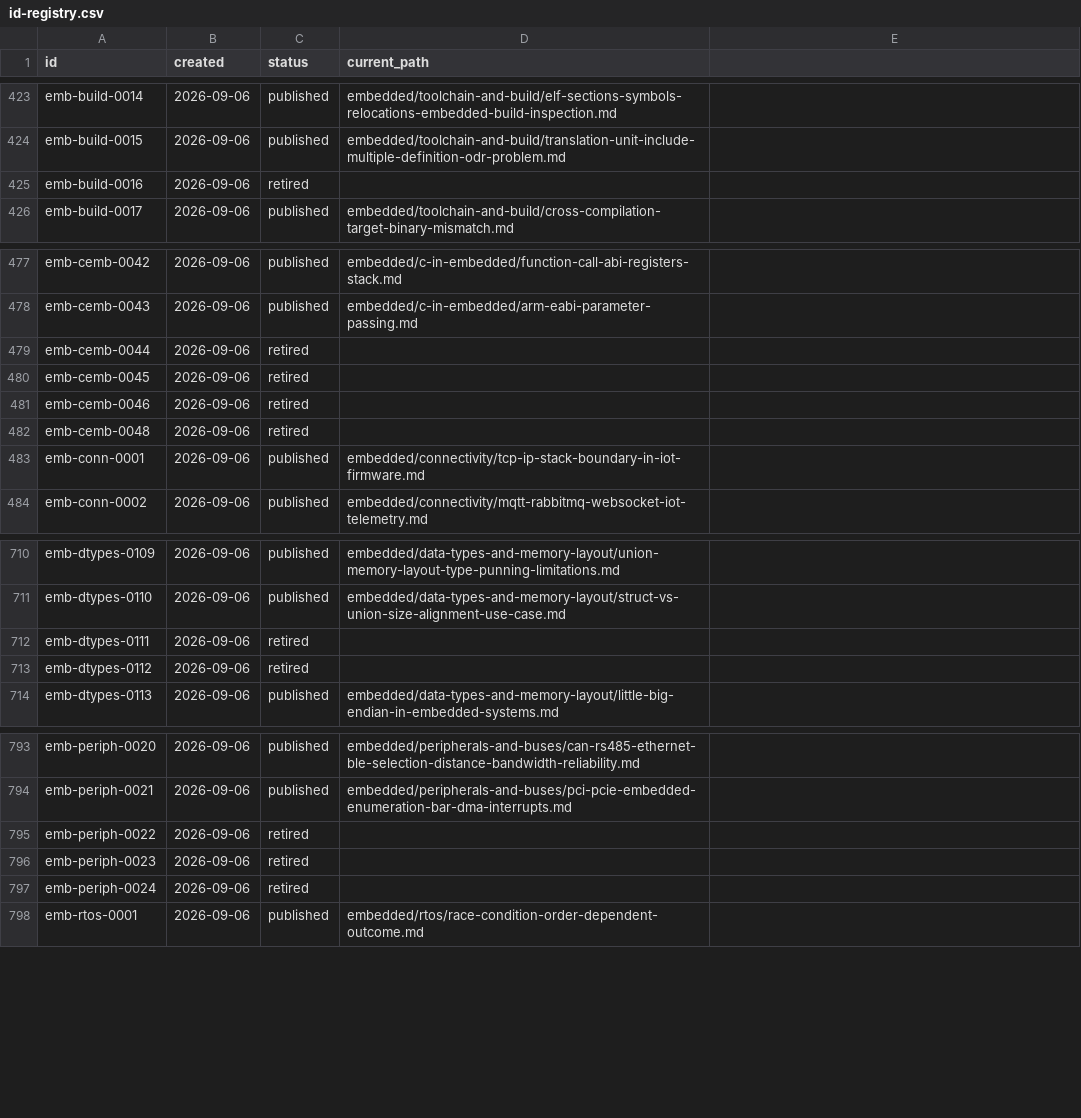
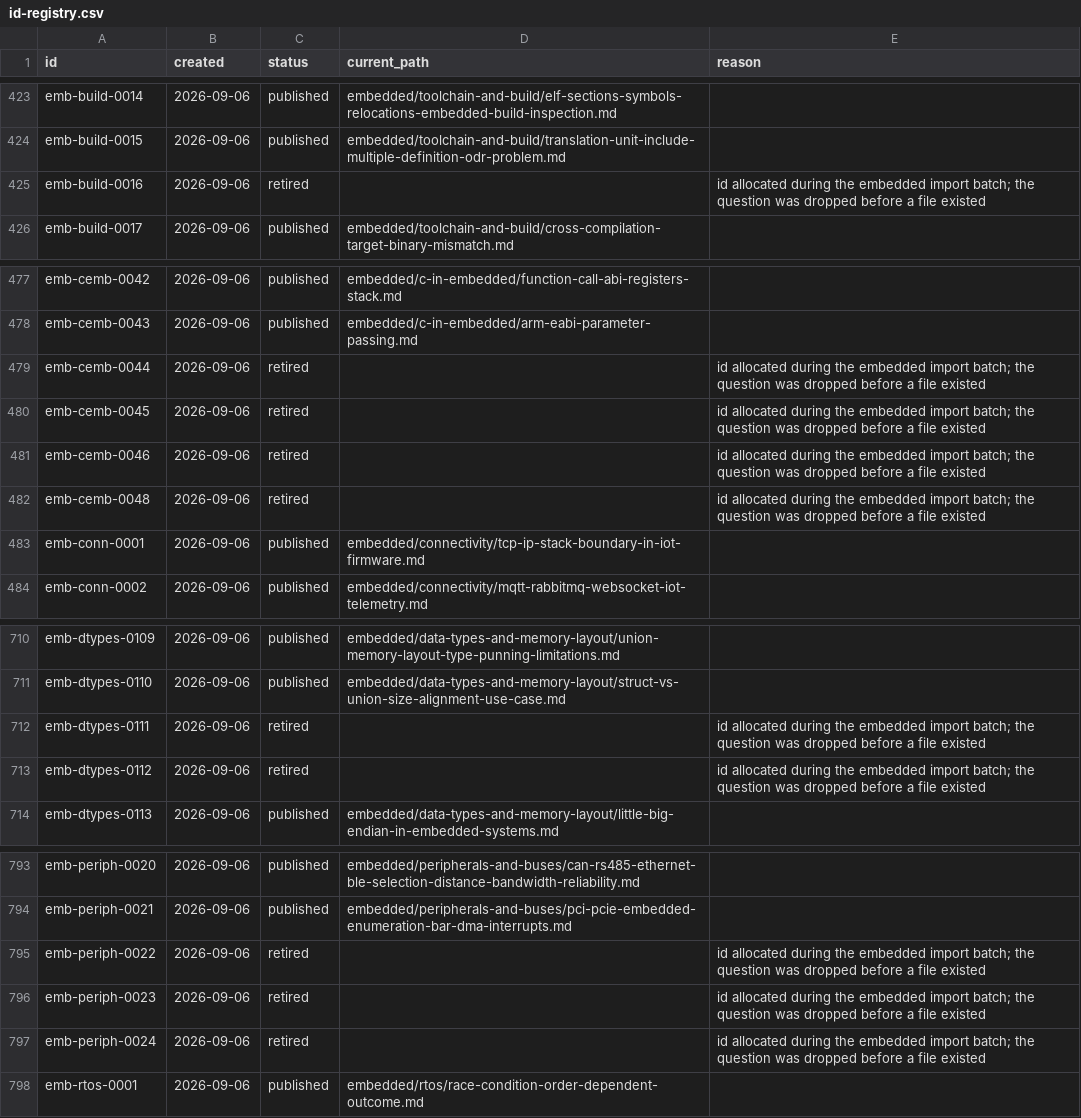
Before and after one commit to bogdan-kovalchuk/interview-qa, a CSV file: meta/id-registry.csv, drawn as a sheet; only a part is shown, gaps mark what is left out; the diff names each change by its address in the sheet, - before the commit and + after, or states it on an @@ line.

Commit message:
require a reason on retired id registry rows

```diff
--- a/meta/id-registry.csv
+++ b/meta/id-registry.csv
-E1: (empty)
+E1: reason
-E425 (reason): (empty)
+E425 (reason): id allocated during the embedded import batch; the question was dropped before a file existed
-E479:E482 (reason): (empty)
+E479:E482 (reason): id allocated during the embedded import batch; the question was dropped before a file existed
-E712:E713 (reason): (empty)
+E712:E713 (reason): id allocated during the embedded import batch; the question was dropped before a file existed
-E795:E797 (reason): (empty)
+E795:E797 (reason): id allocated during the embedded import batch; the question was dropped before a file existed
```
Also changed, not shown: 3 other files.
